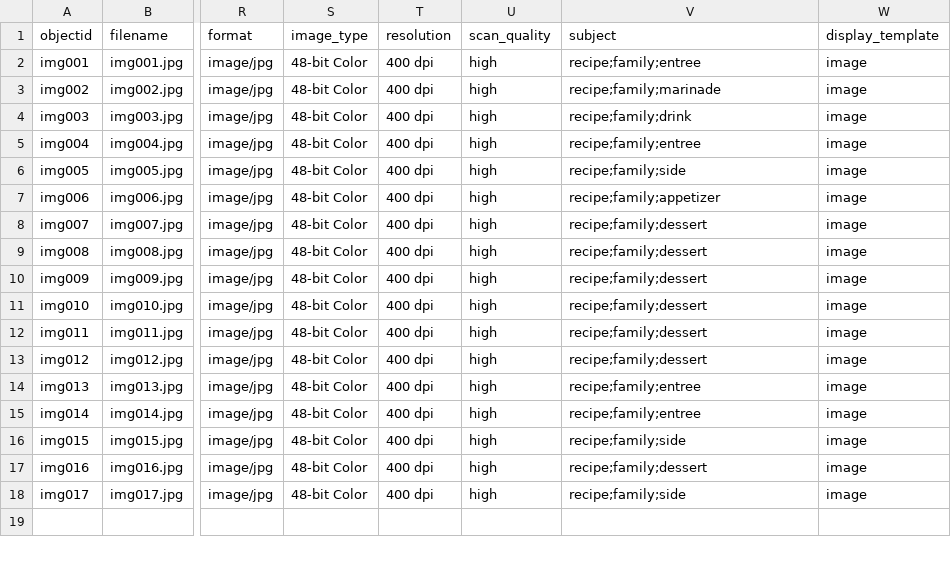
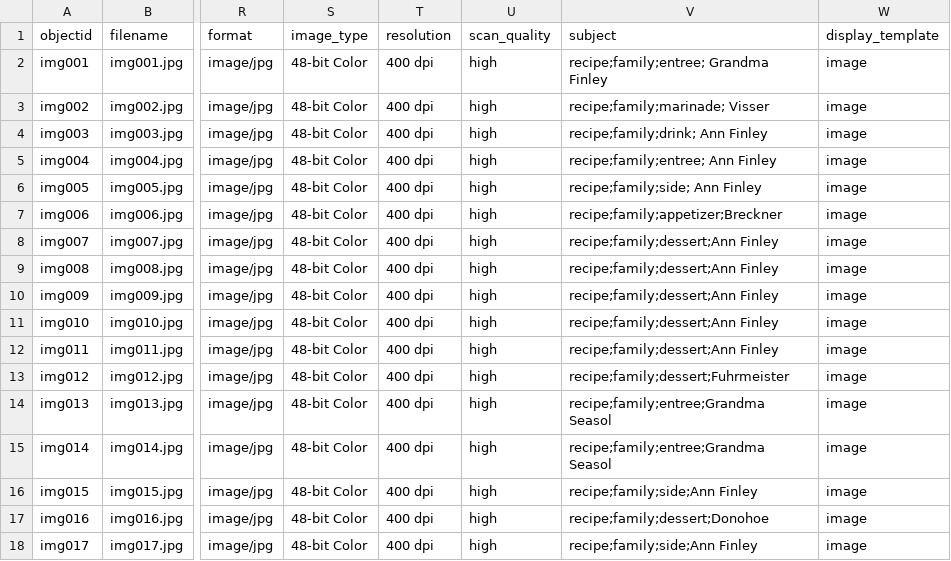
Before and after one commit to amanda-practice20/recipe-metadata, a CSV file: _data/recipe_metadata.csv, drawn as a sheet; only a part is shown, gaps mark what is left out; the diff names each change by its address in the sheet, - before the commit and + after, or states it on an @@ line.

Commit message:
Update metadata

```diff
--- a/_data/recipe_metadata.csv
+++ b/_data/recipe_metadata.csv
-V2 (subject): recipe;family;entree
+V2 (subject): recipe;family;entree; Grandma Finley
-V3 (subject): recipe;family;marinade
+V3 (subject): recipe;family;marinade; Visser
-V4 (subject): recipe;family;drink
+V4 (subject): recipe;family;drink; Ann Finley
-V5 (subject): recipe;family;entree
+V5 (subject): recipe;family;entree; Ann Finley
-V6 (subject): recipe;family;side
+V6 (subject): recipe;family;side; Ann Finley
-V7 (subject): recipe;family;appetizer
+V7 (subject): recipe;family;appetizer;Breckner
-V8:V12 (subject): recipe;family;dessert
+V8:V12 (subject): recipe;family;dessert;Ann Finley
-V13 (subject): recipe;family;dessert
+V13 (subject): recipe;family;dessert;Fuhrmeister
-V14:V15 (subject): recipe;family;entree
+V14:V15 (subject): recipe;family;entree;Grandma Seasol
-V16 (subject): recipe;family;side
+V16 (subject): recipe;family;side;Ann Finley
-V17 (subject): recipe;family;dessert
+V17 (subject): recipe;family;dessert;Donohoe
-V18 (subject): recipe;family;side
+V18 (subject): recipe;family;side;Ann Finley
```
